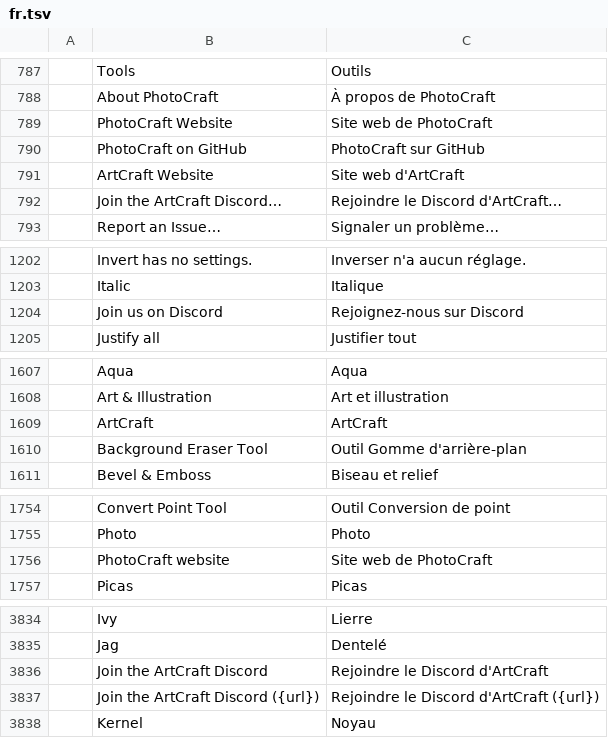
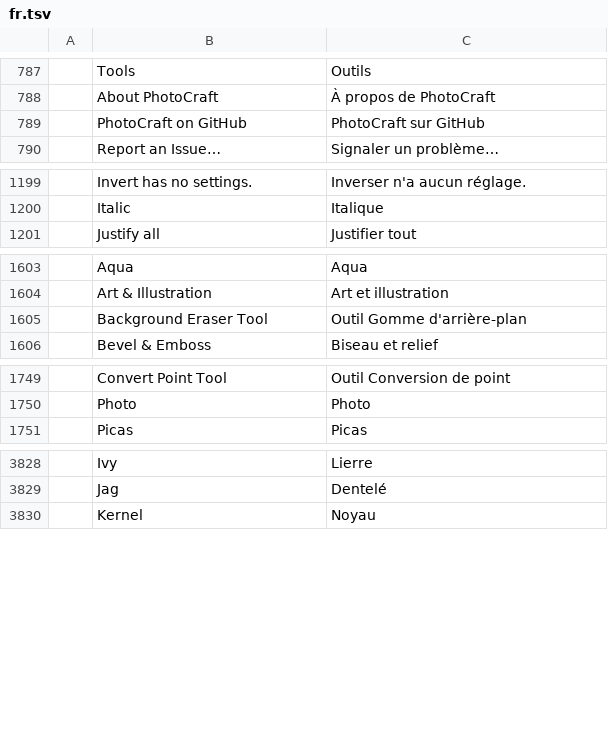
Before and after one commit to Se1fKnowledge/FUDE, a TSV file: photocraft/crates/ui-egui/src/i18n/fr.tsv, drawn as a sheet; only a part is shown, gaps mark what is left out; the diff covers the shown part only; the diff names each change by its address in the sheet, - before the commit and + after, or states it on an @@ line.

```diff
--- a/photocraft/crates/ui-egui/src/i18n/fr.tsv
+++ b/photocraft/crates/ui-egui/src/i18n/fr.tsv
-row 789:  | PhotoCraft Website | Site web de PhotoCraft
-row 791:  | ArtCraft Website | Site web d'ArtCraft
-row 792:  | Join the ArtCraft Discord… | Rejoindre le Discord d'ArtCraft…
-row 1204:  | Join us on Discord | Rejoignez-nous sur Discord
-row 1609:  | ArtCraft | ArtCraft
-row 1756:  | PhotoCraft website | Site web de PhotoCraft
-row 3836:  | Join the ArtCraft Discord | Rejoindre le Discord d'ArtCraft
-row 3837:  | Join the ArtCraft Discord ({url}) | Rejoindre le Discord d'ArtCraft ({url})
```
Also changed, not shown: 1 edited cell elsewhere in this file, photocraft/crates/ui-egui/src/i18n/el.tsv, photocraft/crates/ui-egui/src/i18n/es.tsv, 46 other files.
